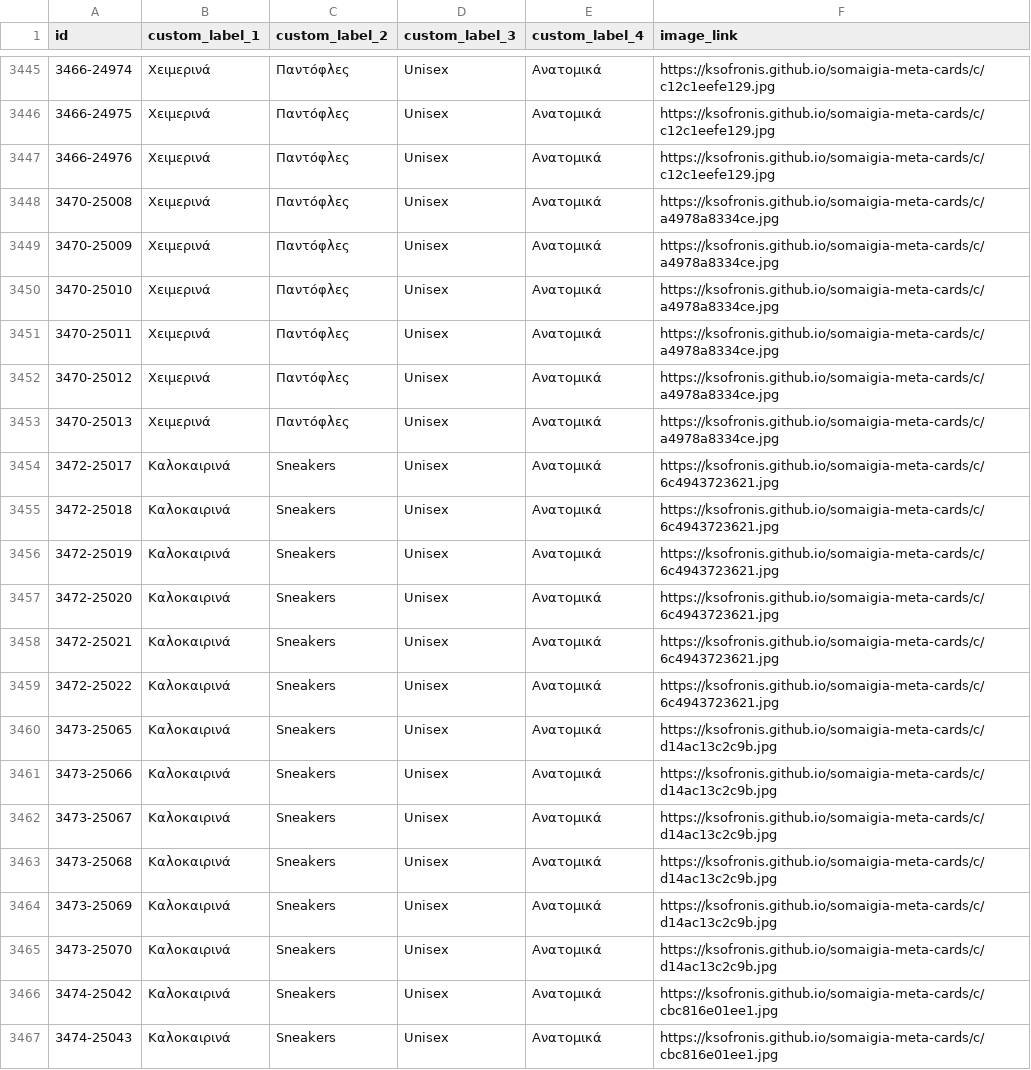
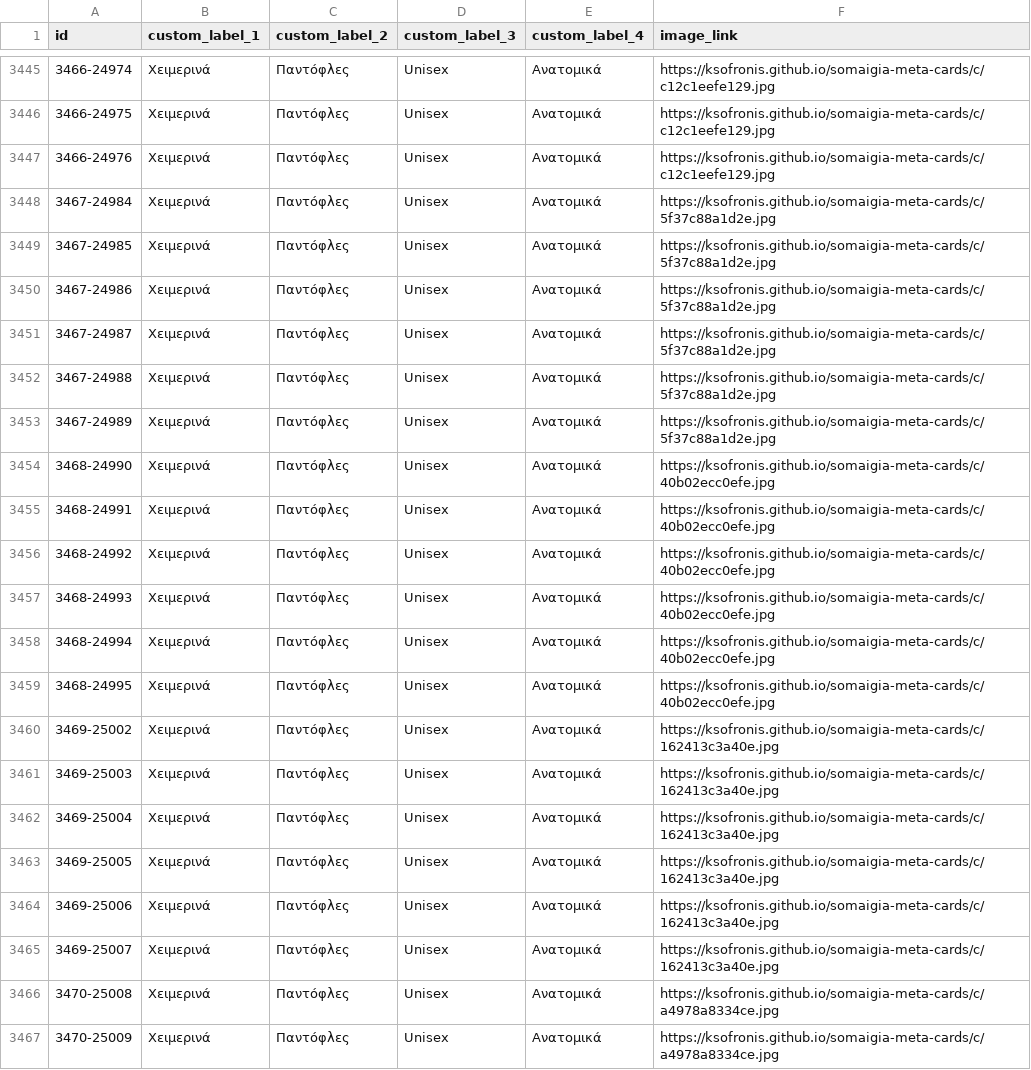
Before and after one commit to ksofronis/somaigia-meta-cards, a CSV file: feed/images.csv, drawn as a sheet; only a part is shown, gaps mark what is left out; the shorter side is filled out with more unchanged rows.

```diff
--- a/feed/images.csv
+++ b/feed/images.csv
@@ -3447,2 +3447,20 @@ id,custom_label_1,custom_label_2,custom_label_3,custom_label_4,image_link
 3466-24976,Χειμερινά,Παντόφλες,Unisex,Ανατομικά,https://ksofronis.github.io/somaigia-meta-cards/c/c12c1eefe129.jpg
+3467-24984,Χειμερινά,Παντόφλες,Unisex,Ανατομικά,https://ksofronis.github.io/somaigia-meta-cards/c/5f37c88a1d2e.jpg
+3467-24985,Χειμερινά,Παντόφλες,Unisex,Ανατομικά,https://ksofronis.github.io/somaigia-meta-cards/c/5f37c88a1d2e.jpg
+3467-24986,Χειμερινά,Παντόφλες,Unisex,Ανατομικά,https://ksofronis.github.io/somaigia-meta-cards/c/5f37c88a1d2e.jpg
+3467-24987,Χειμερινά,Παντόφλες,Unisex,Ανατομικά,https://ksofronis.github.io/somaigia-meta-cards/c/5f37c88a1d2e.jpg
+3467-24988,Χειμερινά,Παντόφλες,Unisex,Ανατομικά,https://ksofronis.github.io/somaigia-meta-cards/c/5f37c88a1d2e.jpg
+3467-24989,Χειμερινά,Παντόφλες,Unisex,Ανατομικά,https://ksofronis.github.io/somaigia-meta-cards/c/5f37c88a1d2e.jpg
+3468-24990,Χειμερινά,Παντόφλες,Unisex,Ανατομικά,https://ksofronis.github.io/somaigia-meta-cards/c/40b02ecc0efe.jpg
+3468-24991,Χειμερινά,Παντόφλες,Unisex,Ανατομικά,https://ksofronis.github.io/somaigia-meta-cards/c/40b02ecc0efe.jpg
+3468-24992,Χειμερινά,Παντόφλες,Unisex,Ανατομικά,https://ksofronis.github.io/somaigia-meta-cards/c/40b02ecc0efe.jpg
+3468-24993,Χειμερινά,Παντόφλες,Unisex,Ανατομικά,https://ksofronis.github.io/somaigia-meta-cards/c/40b02ecc0efe.jpg
+3468-24994,Χειμερινά,Παντόφλες,Unisex,Ανατομικά,https://ksofronis.github.io/somaigia-meta-cards/c/40b02ecc0efe.jpg
+3468-24995,Χειμερινά,Παντόφλες,Unisex,Ανατομικά,https://ksofronis.github.io/somaigia-meta-cards/c/40b02ecc0efe.jpg
+3469-25002,Χειμερινά,Παντόφλες,Unisex,Ανατομικά,https://ksofronis.github.io/somaigia-meta-cards/c/162413c3a40e.jpg
+3469-25003,Χειμερινά,Παντόφλες,Unisex,Ανατομικά,https://ksofronis.github.io/somaigia-meta-cards/c/162413c3a40e.jpg
+3469-25004,Χειμερινά,Παντόφλες,Unisex,Ανατομικά,https://ksofronis.github.io/somaigia-meta-cards/c/162413c3a40e.jpg
+3469-25005,Χειμερινά,Παντόφλες,Unisex,Ανατομικά,https://ksofronis.github.io/somaigia-meta-cards/c/162413c3a40e.jpg
+3469-25006,Χειμερινά,Παντόφλες,Unisex,Ανατομικά,https://ksofronis.github.io/somaigia-meta-cards/c/162413c3a40e.jpg
+3469-25007,Χειμερινά,Παντόφλες,Unisex,Ανατομικά,https://ksofronis.github.io/somaigia-meta-cards/c/162413c3a40e.jpg
 3470-25008,Χειμερινά,Παντόφλες,Unisex,Ανατομικά,https://ksofronis.github.io/somaigia-meta-cards/c/a4978a8334ce.jpg
```
Also changed, not shown: feed/labels.csv, 11 other files.
